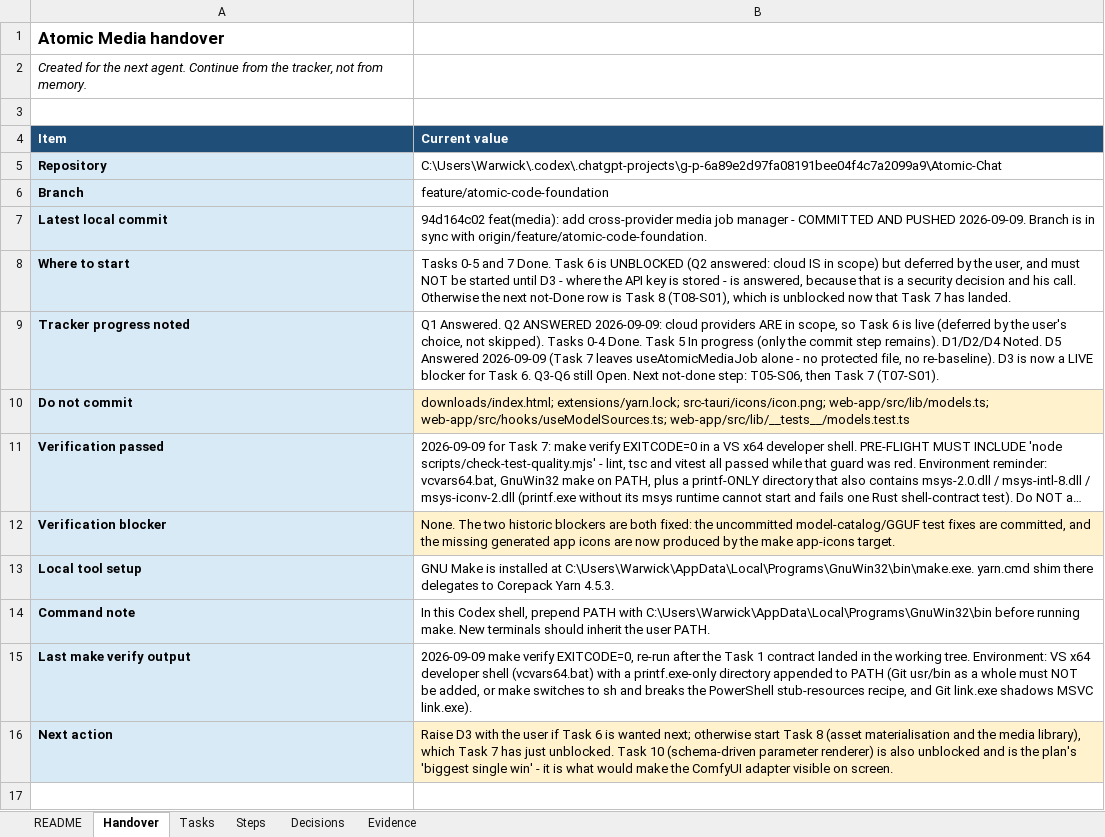
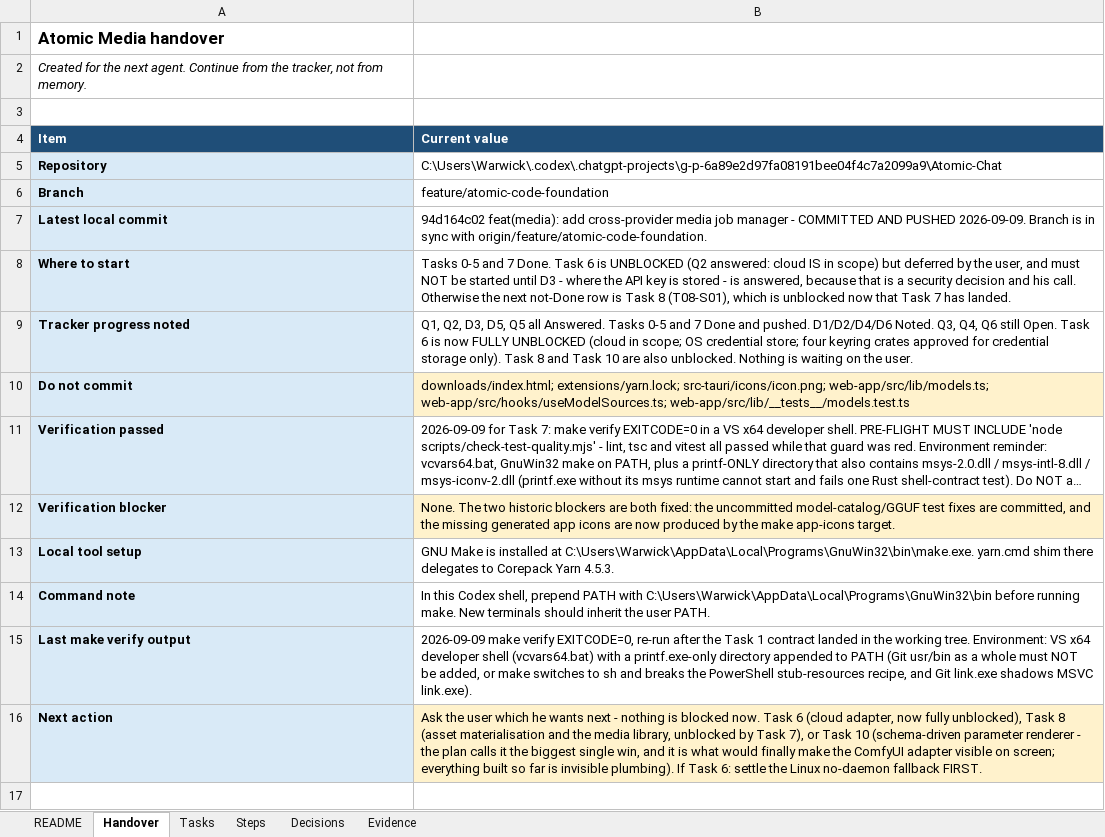
Before and after one commit to walladanger/Atomic-Chat, an Excel workbook: docs/superpowers/plans/2026-09-08-model-agnostic-atomic-media-platform-tracker.xlsx, sheet Handover, drawn as a sheet; only a part is shown; long unchanged cells end in …; values as stored, in another font and other column widths than the file's, no borders; the diff names each change by its address in the sheet, - before the commit and + after, or states it on an @@ line.

```diff
--- a/docs/superpowers/plans/2026-09-08-model-agnostic-atomic-media-platform-tracker.xlsx (sheet Handover)
+++ b/docs/superpowers/plans/2026-09-08-model-agnostic-atomic-media-platform-tracker.xlsx (sheet Handover)
-B9 (Current value): Q1 Answered. Q2 ANSWERED 2026-09-09: cloud providers ARE in scope, so Task 6 is live (deferred by the user's choice, not skipped). Tasks 0-4 Done. Task 5 In progress (only the commit step remains). D1/D2/D4 Noted. D5 Answered 2026-09-09 (Task 7 leaves useAtomicMediaJob alone - no protected file, no re-baseline). D3 is now a LIVE blocker for Task 6. Q3-Q6 still Open. Next not-done step: T05-S06, then Task 7 (T07-S01).
+B9 (Current value): Q1, Q2, D3, D5, Q5 all Answered. Tasks 0-5 and 7 Done and pushed. D1/D2/D4/D6 Noted. Q3, Q4, Q6 still Open. Task 6 is now FULLY UNBLOCKED (cloud in scope; OS credential store; four keyring crates approved for credential storage only). Task 8 and Task 10 are also unblocked. Nothing is waiting on the user.
-B16 (Current value): Raise D3 with the user if Task 6 is wanted next; otherwise start Task 8 (asset materialisation and the media library), which Task 7 has just unblocked. Task 10 (schema-driven parameter renderer) is also unblocked and is the plan's 'biggest single win' - it is what would make the ComfyUI adapter visible on screen.
+B16 (Current value): Ask the user which he wants next - nothing is blocked now. Task 6 (cloud adapter, now fully unblocked), Task 8 (asset materialisation and the media library, unblocked by Task 7), or Task 10 (schema-driven parameter renderer - the plan calls it the biggest single win, and it is what would finally make the ComfyUI adapter visible on screen; everything built so far is invisible plumbing). If Task 6: settle the Linux no-daemon fallback FIRST.
```
Also changed, not shown: sheet Decisions, sheet Tasks.
